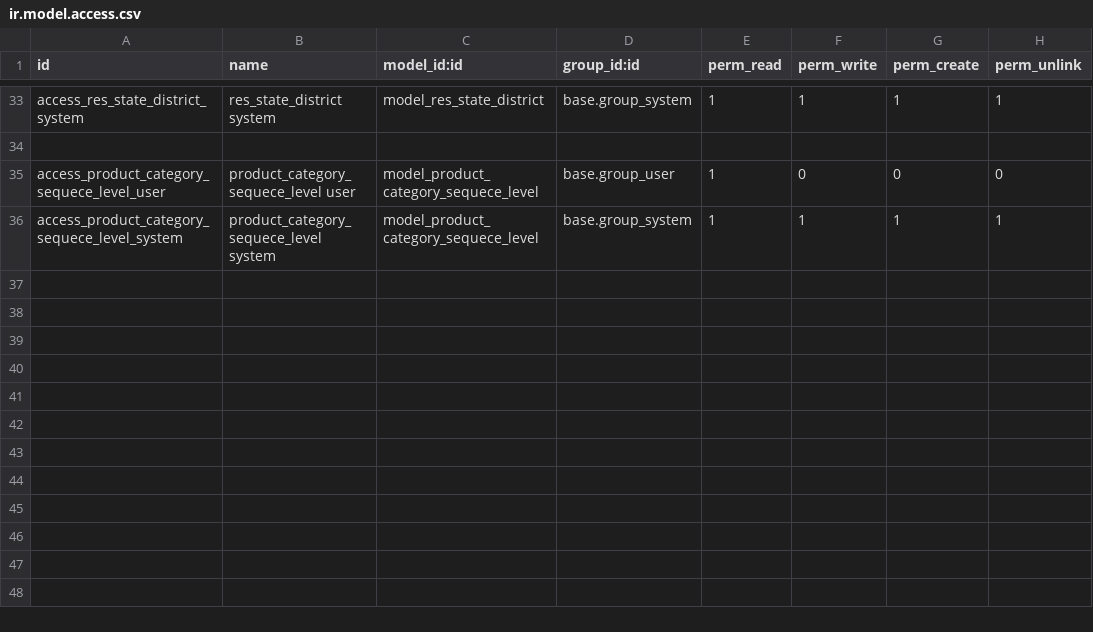
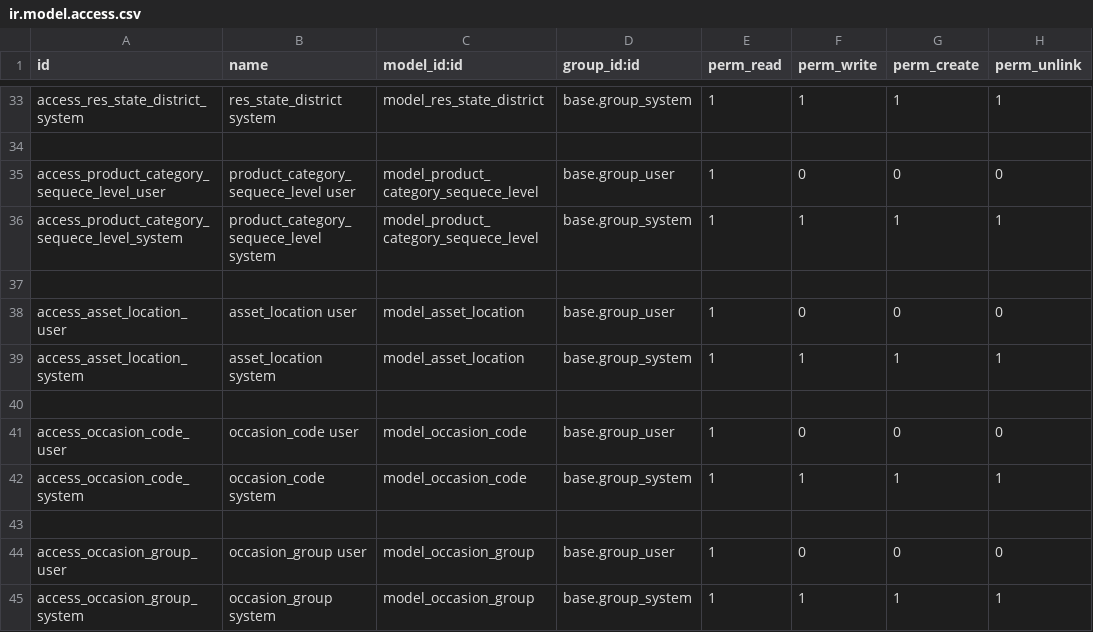
Before and after one commit to Onnet-Consulting/forlife, a CSV file: addons/custom/forlife_base/security/ir.model.access.csv, drawn as a sheet; only a part is shown, gaps mark what is left out.

Commit message:
create-master-data

```diff
--- a/addons/custom/forlife_base/security/ir.model.access.csv
+++ b/addons/custom/forlife_base/security/ir.model.access.csv
@@ -36 +36,10 @@ access_product_category_sequece_level_user,product_category_sequece_level user,m
 access_product_category_sequece_level_system,product_category_sequece_level system,model_product_category_sequece_level,base.group_system,1,1,1,1
+
+access_asset_location_user,asset_location user,model_asset_location,base.group_user,1,0,0,0
+access_asset_location_system,asset_location system,model_asset_location,base.group_system,1,1,1,1
+
+access_occasion_code_user,occasion_code user,model_occasion_code,base.group_user,1,0,0,0
+access_occasion_code_system,occasion_code system,model_occasion_code,base.group_system,1,1,1,1
+
+access_occasion_group_user,occasion_group user,model_occasion_group,base.group_user,1,0,0,0
+access_occasion_group_system,occasion_group system,model_occasion_group,base.group_system,1,1,1,1
```
Also changed, not shown: 8 other files.
